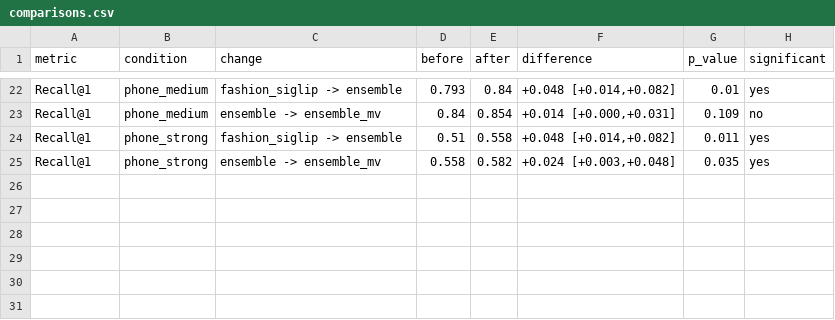
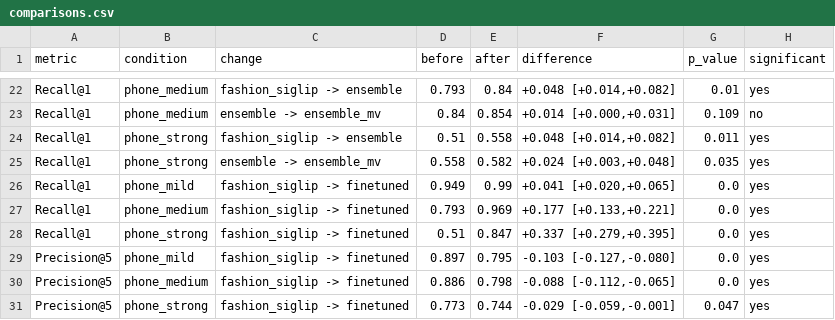
Before and after one commit to mouhammed-soumaille/dayfit, a CSV file: results/comparisons.csv, drawn as a sheet; only a part is shown, gaps mark what is left out; the diff names each change by its address in the sheet, - before the commit and + after, or states it on an @@ line.

```diff
--- a/results/comparisons.csv
+++ b/results/comparisons.csv
+row 26: Recall@1 | phone_mild | fashion_siglip -> finetuned | 0.949 | 0.99 | +0.041 [+0.020,+0.065] | 0.0 | yes
+row 27: Recall@1 | phone_medium | fashion_siglip -> finetuned | 0.793 | 0.969 | +0.177 [+0.133,+0.221] | 0.0 | yes
+row 28: Recall@1 | phone_strong | fashion_siglip -> finetuned | 0.51 | 0.847 | +0.337 [+0.279,+0.395] | 0.0 | yes
+row 29: Precision@5 | phone_mild | fashion_siglip -> finetuned | 0.897 | 0.795 | -0.103 [-0.127,-0.080] | 0.0 | yes
+row 30: Precision@5 | phone_medium | fashion_siglip -> finetuned | 0.886 | 0.798 | -0.088 [-0.112,-0.065] | 0.0 | yes
+row 31: Precision@5 | phone_strong | fashion_siglip -> finetuned | 0.773 | 0.744 | -0.029 [-0.059,-0.001] | 0.047 | yes
```
Also changed, not shown: results/summary.csv.
